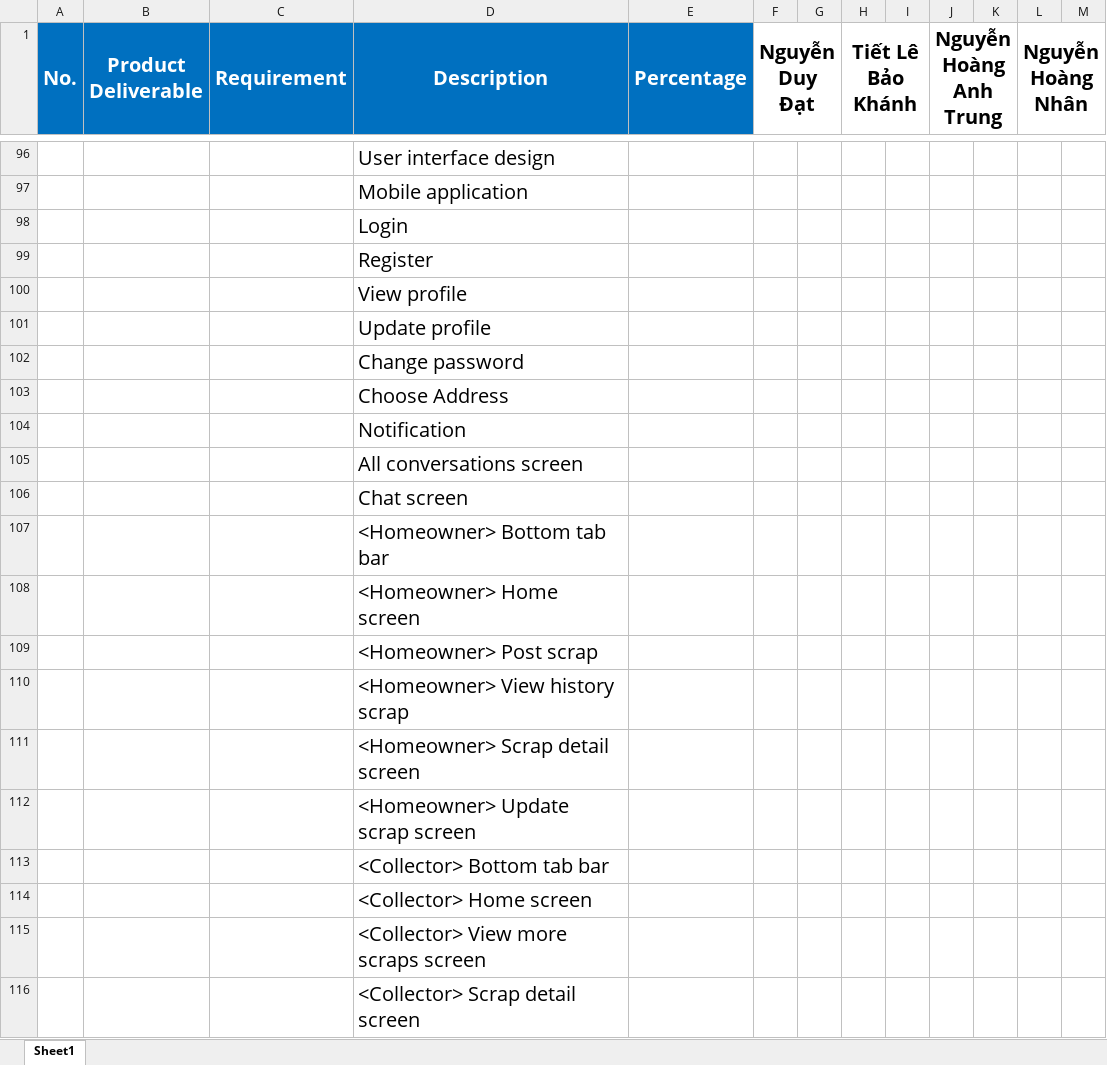
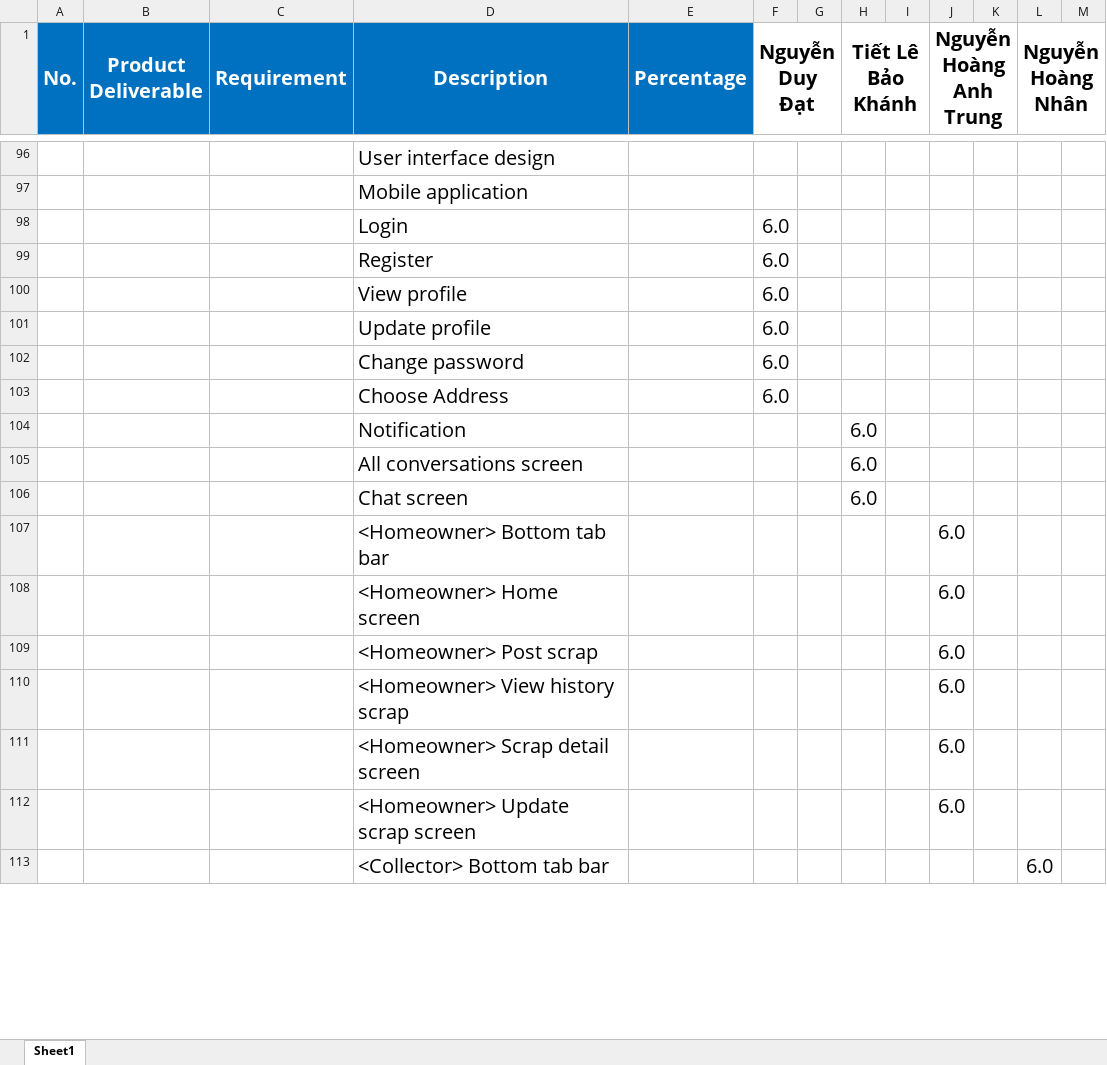
Before and after one commit to datndse63093/Capstone_JS_Spring2020_FE_Doc, an Excel workbook: Document/Task_Sheet.xlsm, sheet Sheet1, drawn as a sheet; only a part is shown, gaps mark what is left out; values as stored, in another font and other column widths than the file's, no borders; removed rows and columns are numbered as before the commit, all else as after; the diff covers the shown part only; the diff names each change by its address in the sheet, - before the commit and + after, or states it on an @@ line.

```diff
--- a/Document/Task_Sheet.xlsm (sheet Sheet1)
+++ b/Document/Task_Sheet.xlsm (sheet Sheet1)
-F98:F103 (Nguyễn Duy Đạt): (empty)
+F98:F103 (Nguyễn Duy Đạt): 6.0
-H104:H106 (Tiết Lê Bảo Khánh): (empty)
+H104:H106 (Tiết Lê Bảo Khánh): 6.0
-J107:J112 (Nguyễn Hoàng Anh Trung): (empty)
+J107:J112 (Nguyễn Hoàng Anh Trung): 6.0
-L113 (Nguyễn Hoàng Nhân): (empty)
+L113 (Nguyễn Hoàng Nhân): 6.0
-row 114:  |  |  | <Collector> Home screen
-row 115:  |  |  | <Collector> View more scraps screen
-row 116:  |  |  | <Collector> Scrap detail screen
```
Also changed, not shown: 135 added rows, 132 removed rows and 15 edited cells elsewhere in this sheet, 1 other file.
